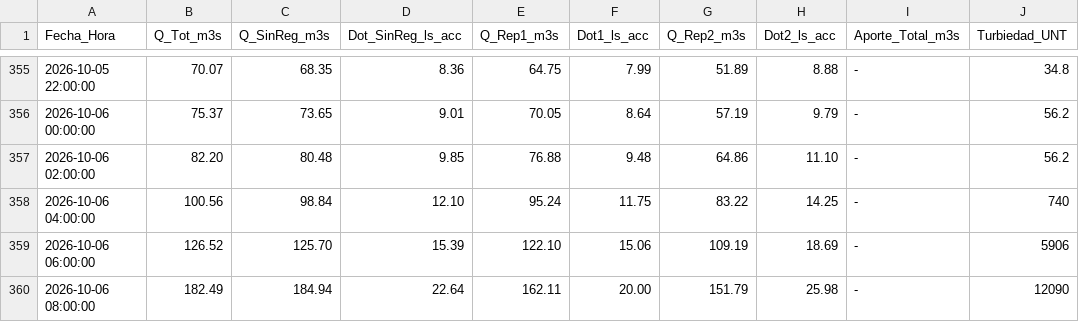
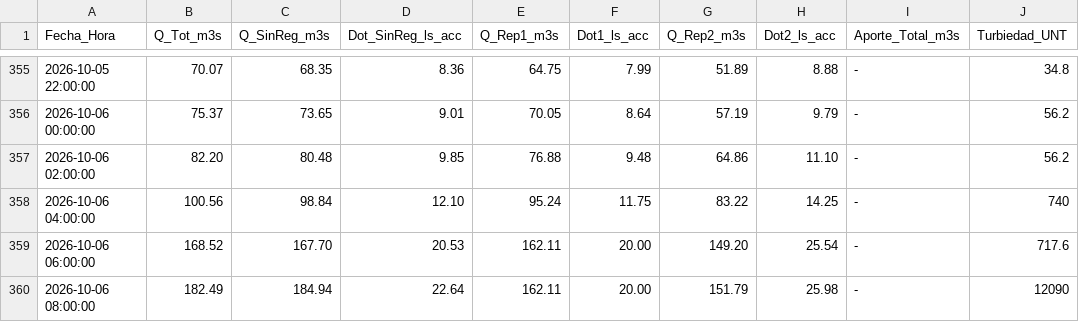
Before and after one commit to mferradalora/Caudales-JVRM, a CSV file: caudales_jvrm.csv, drawn as a sheet; only a part is shown, gaps mark what is left out.

```diff
--- a/caudales_jvrm.csv
+++ b/caudales_jvrm.csv
@@ -358,3 +358,3 @@ Fecha_Hora,Q_Tot_m3s,Q_SinReg_m3s,Dot_SinReg_ls_acc,Q_Rep1_m3s,Dot1_ls_acc,Q_Rep
 2026-10-06 04:00:00,100.56,98.84,12.10,95.24,11.75,83.22,14.25,-,740
-2026-10-06 06:00:00,126.52,125.70,15.39,122.10,15.06,109.19,18.69,-,5906
+2026-10-06 06:00:00,168.52,167.70,20.53,162.11,20.00,149.20,25.54,-,717.6
 2026-10-06 08:00:00,182.49,184.94,22.64,162.11,20.00,151.79,25.98,-,12090
```
Also changed, not shown: 3 other files.
